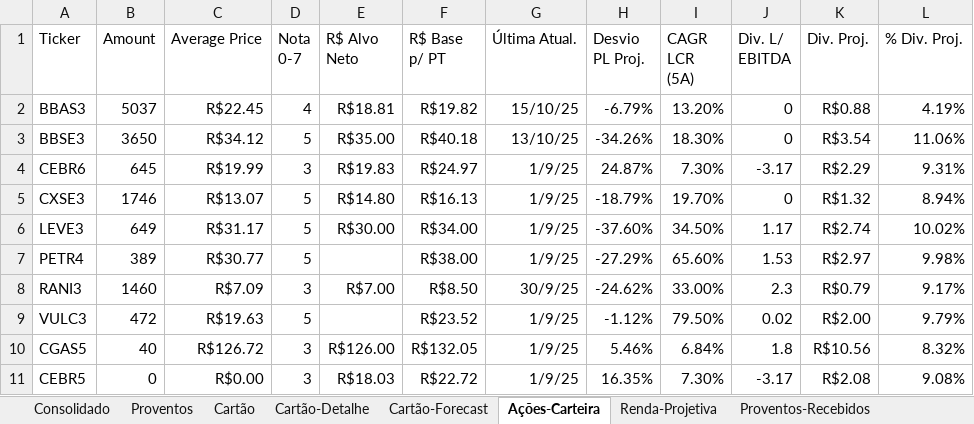
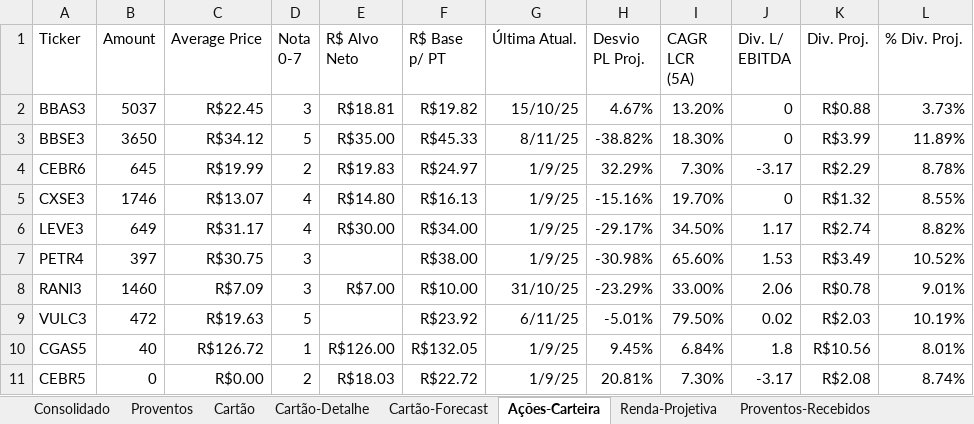
Before and after one commit to fabricioasv/gestao-financeira, an Excel workbook: uploads/dados.xlsx, sheet Ações-Carteira, drawn as a sheet; values as stored, in another font and other column widths than the file's, no borders; charts and pictures not drawn; the diff names each change by its address in the sheet, - before the commit and + after, or states it on an @@ line.

```diff
--- a/uploads/dados.xlsx (sheet Ações-Carteira)
+++ b/uploads/dados.xlsx (sheet Ações-Carteira)
-D2 (Nota 0-7): 4
+D2 (Nota 0-7): 3
-H2 (Desvio PL Proj.): -6.79%
+H2 (Desvio PL Proj.): 4.67%
-L2 (% Div. Proj.): 4.19%
+L2 (% Div. Proj.): 3.73%
-F3 (R$ Base p/ PT): R$40.18
+F3 (R$ Base p/ PT): R$45.33
-G3 (Última Atual.): 13/10/25
+G3 (Última Atual.): 8/11/25
-H3 (Desvio PL Proj.): -34.26%
+H3 (Desvio PL Proj.): -38.82%
-K3 (Div. Proj.): R$3.54
+K3 (Div. Proj.): R$3.99
-L3 (% Div. Proj.): 11.06%
+L3 (% Div. Proj.): 11.89%
-D4 (Nota 0-7): 3
+D4 (Nota 0-7): 2
-H4 (Desvio PL Proj.): 24.87%
+H4 (Desvio PL Proj.): 32.29%
-L4 (% Div. Proj.): 9.31%
+L4 (% Div. Proj.): 8.78%
-D5:D6 (Nota 0-7): 5
+D5:D6 (Nota 0-7): 4
-H5 (Desvio PL Proj.): -18.79%
+H5 (Desvio PL Proj.): -15.16%
-L5 (% Div. Proj.): 8.94%
+L5 (% Div. Proj.): 8.55%
-H6 (Desvio PL Proj.): -37.60%
+H6 (Desvio PL Proj.): -29.17%
-L6 (% Div. Proj.): 10.02%
+L6 (% Div. Proj.): 8.82%
-B7 (Amount): 389
+B7 (Amount): 397
-C7 (Average Price): R$30.77
+C7 (Average Price): R$30.75
-D7 (Nota 0-7): 5
+D7 (Nota 0-7): 3
-H7 (Desvio PL Proj.): -27.29%
+H7 (Desvio PL Proj.): -30.98%
-K7 (Div. Proj.): R$2.97
+K7 (Div. Proj.): R$3.49
-L7 (% Div. Proj.): 9.98%
+L7 (% Div. Proj.): 10.52%
-F8 (R$ Base p/ PT): R$8.50
+F8 (R$ Base p/ PT): R$10.00
-G8 (Última Atual.): 30/9/25
+G8 (Última Atual.): 31/10/25
-H8 (Desvio PL Proj.): -24.62%
+H8 (Desvio PL Proj.): -23.29%
-J8 (Div. L/ EBITDA): 2.3
+J8 (Div. L/ EBITDA): 2.06
-K8 (Div. Proj.): R$0.79
+K8 (Div. Proj.): R$0.78
-L8 (% Div. Proj.): 9.17%
+L8 (% Div. Proj.): 9.01%
-F9 (R$ Base p/ PT): R$23.52
+F9 (R$ Base p/ PT): R$23.92
-G9 (Última Atual.): 1/9/25
+G9 (Última Atual.): 6/11/25
-H9 (Desvio PL Proj.): -1.12%
+H9 (Desvio PL Proj.): -5.01%
-K9 (Div. Proj.): R$2.00
+K9 (Div. Proj.): R$2.03
-L9 (% Div. Proj.): 9.79%
+L9 (% Div. Proj.): 10.19%
-D10 (Nota 0-7): 3
+D10 (Nota 0-7): 1
-H10 (Desvio PL Proj.): 5.46%
+H10 (Desvio PL Proj.): 9.45%
-L10 (% Div. Proj.): 8.32%
+L10 (% Div. Proj.): 8.01%
-D11 (Nota 0-7): 3
+D11 (Nota 0-7): 2
-H11 (Desvio PL Proj.): 16.35%
+H11 (Desvio PL Proj.): 20.81%
-L11 (% Div. Proj.): 9.08%
+L11 (% Div. Proj.): 8.74%
```
Also changed, not shown: sheet Cartão-Detalhe, sheet Renda-Projetiva, sheet Consolidado, sheet Proventos-A-Receber, sheet Proventos-Recebidos, sheet Cartão, 1 more sheet, formulas that keep their value, 2 other files.
